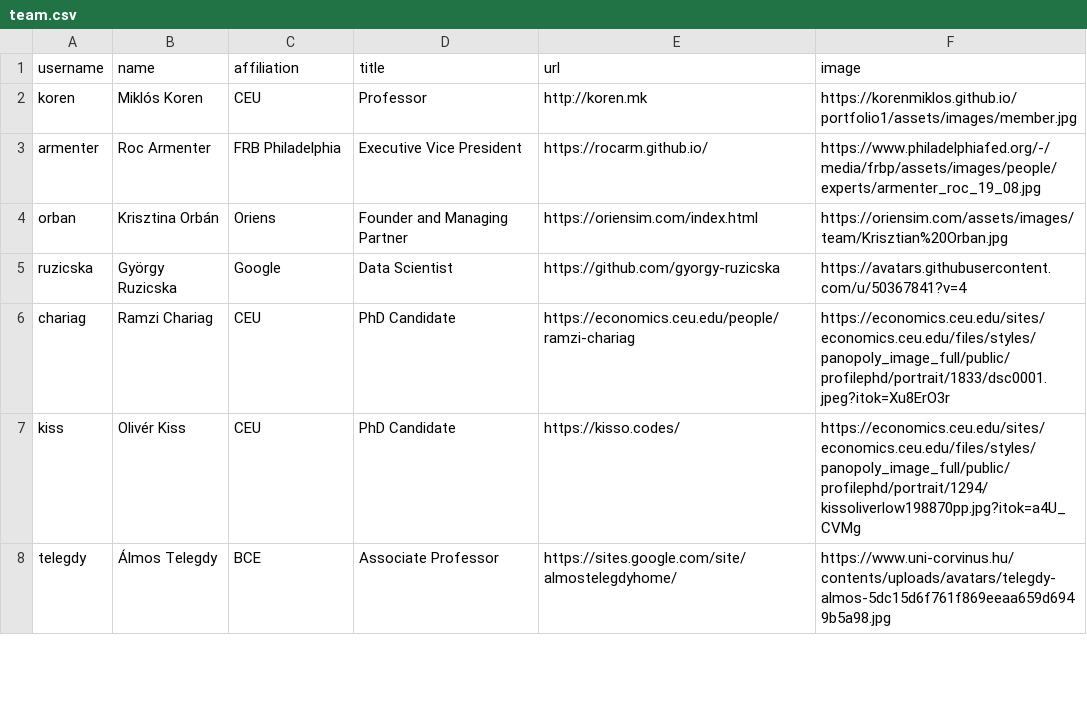
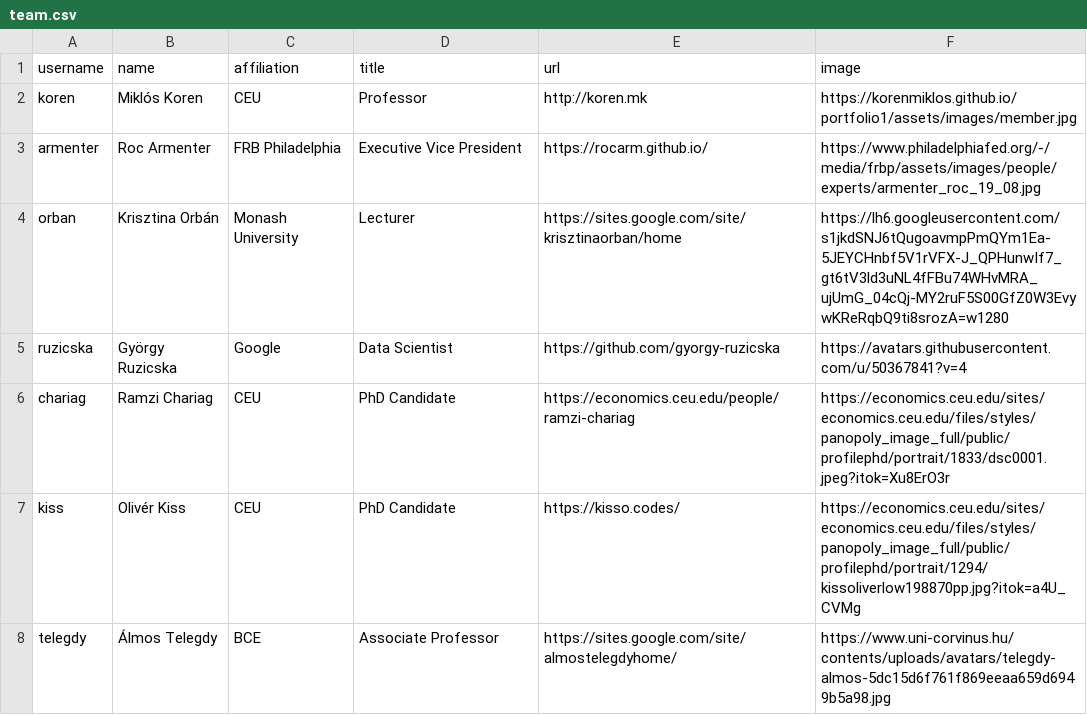
Before and after one commit to korenmiklos/remote-theme, a CSV file: _data/team.csv, drawn as a sheet; only a part is shown.

Commit message:
Update affiliation and title for Krisztina Orbán in team.csv
- Changed affiliation from Oriens to Monash University
- Updated title from Founder and Managing Partner to Lecturer
- Updated personal website and image URL for Krisztina Orbán

```diff
--- a/_data/team.csv
+++ b/_data/team.csv
@@ -3,3 +3,3 @@ koren,Miklós Koren,CEU,Professor,http://koren.mk,https://korenmiklos.github.io/
 armenter,Roc Armenter,FRB Philadelphia,Executive Vice President,https://rocarm.github.io/,https://www.philadelphiafed.org/-/media/frbp/assets/images/people/experts/armenter_roc_19_08.jpg
-orban,Krisztina Orbán,Oriens,Founder and Managing Partner,https://oriensim.com/index.html,https://oriensim.com/assets/images/team/Krisztian%20Orban.jpg
+orban,Krisztina Orbán,Monash University,Lecturer,https://sites.google.com/site/krisztinaorban/home,https://lh6.googleusercontent.com/s1jkdSNJ6tQugoavmpPmQYm1Ea-5JEYCHnbf5V1rVFX-J_QPHunwIf7_gt6tV3ld3uNL4fFBu74WHvMRA_ujUmG_04cQj-MY2ruF5S00GfZ0W3EvywKReRqbQ9ti8srozA=w1280
 ruzicska,György Ruzicska,Google,Data Scientist,https://github.com/gyorgy-ruzicska,https://avatars.githubusercontent.com/u/50367841?v=4
```
